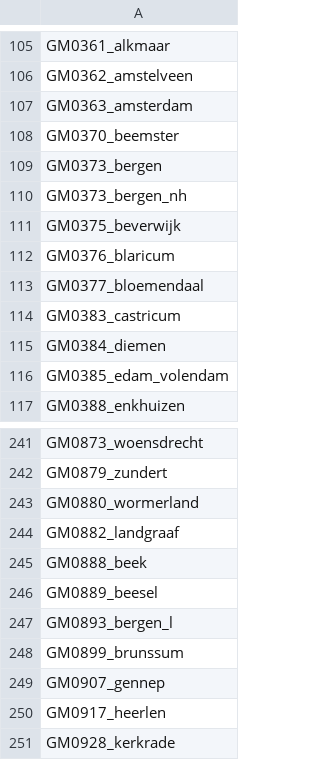
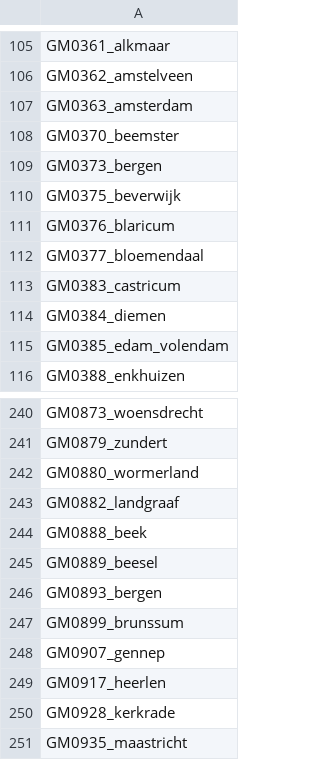
Before and after one commit to ESDLMapEditorESSIM/esdl-mapeditor, a CSV file: data/ETM_municipalities.csv, drawn as a sheet; only a part is shown, gaps mark what is left out; the shorter side is filled out with more unchanged rows.

Commit message:
ETM municipality info update

```diff
--- a/data/ETM_municipalities.csv
+++ b/data/ETM_municipalities.csv
@@ -109,3 +109,2 @@ GM0370_beemster
 GM0373_bergen
-GM0373_bergen_nh
 GM0375_beverwijk
@@ -246,3 +245,3 @@ GM0888_beek
 GM0889_beesel
-GM0893_bergen_l
+GM0893_bergen
 GM0899_brunssum
```
